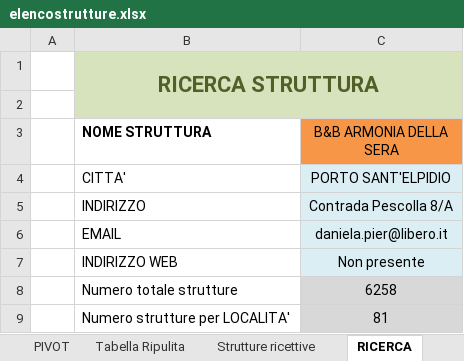
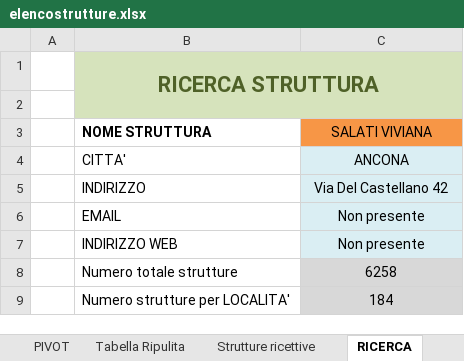
Before and after one commit to TienTelopette/Esercizi-Excel, an Excel workbook: M2-4-3/elencostrutture.xlsx, sheet RICERCA, drawn as a sheet; values as stored, in another font and other column widths than the file's, no borders; the diff names each change by its address in the sheet, - before the commit and + after, or states it on an @@ line.

Commit message:
Fix collegamento al file sbagliato in PQ in elencostrutture

```diff
--- a/M2-4-3/elencostrutture.xlsx (sheet RICERCA)
+++ b/M2-4-3/elencostrutture.xlsx (sheet RICERCA)
-C3: B&B ARMONIA DELLA SERA
+C3: SALATI VIVIANA
-C4 (SALATI VIVIANA): PORTO SANT'ELPIDIO
+C4 (SALATI VIVIANA): ANCONA
-C5 (SALATI VIVIANA): Contrada Pescolla 8/A
+C5 (SALATI VIVIANA): Via Del Castellano 42
-C6 (SALATI VIVIANA): daniela.pier@libero.it
+C6 (SALATI VIVIANA): Non presente
-C9 (SALATI VIVIANA): 81
+C9 (SALATI VIVIANA): 184
```
Also changed, not shown: 2 other files.
